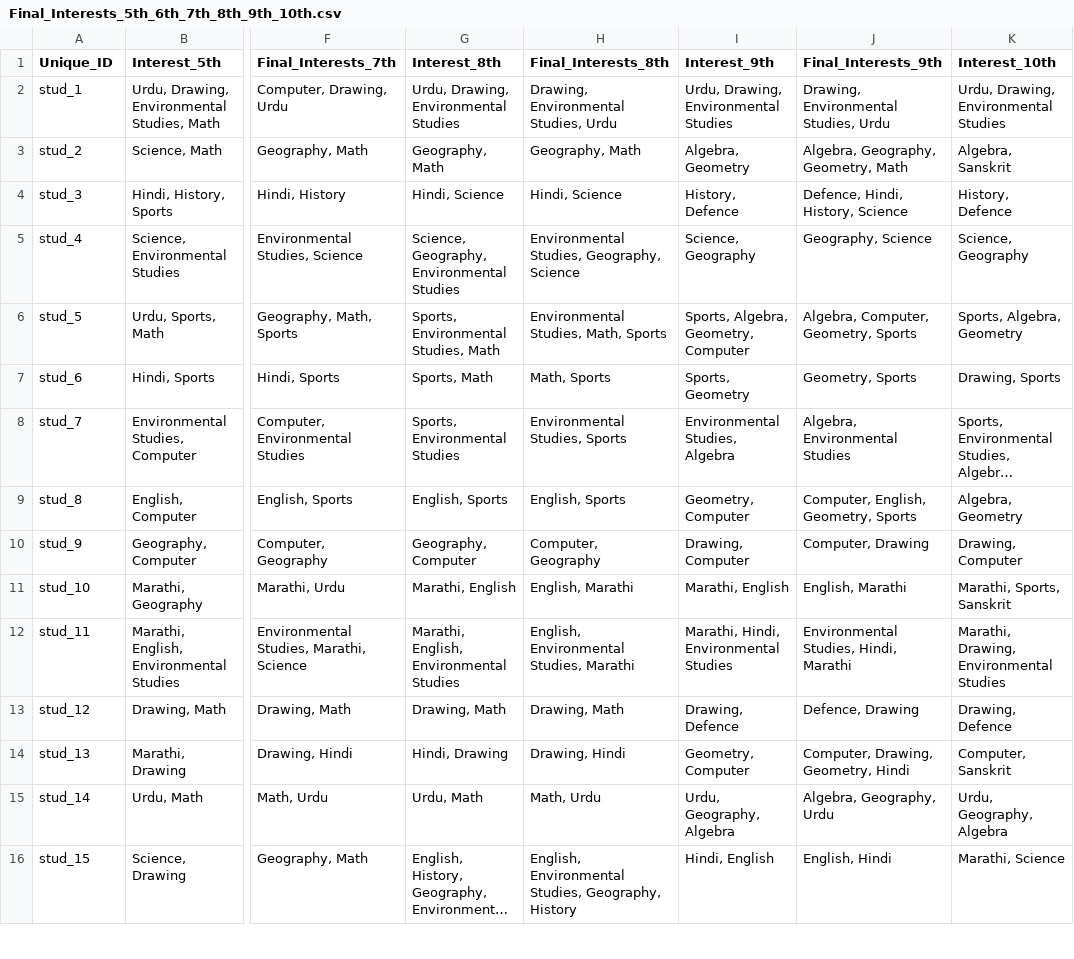
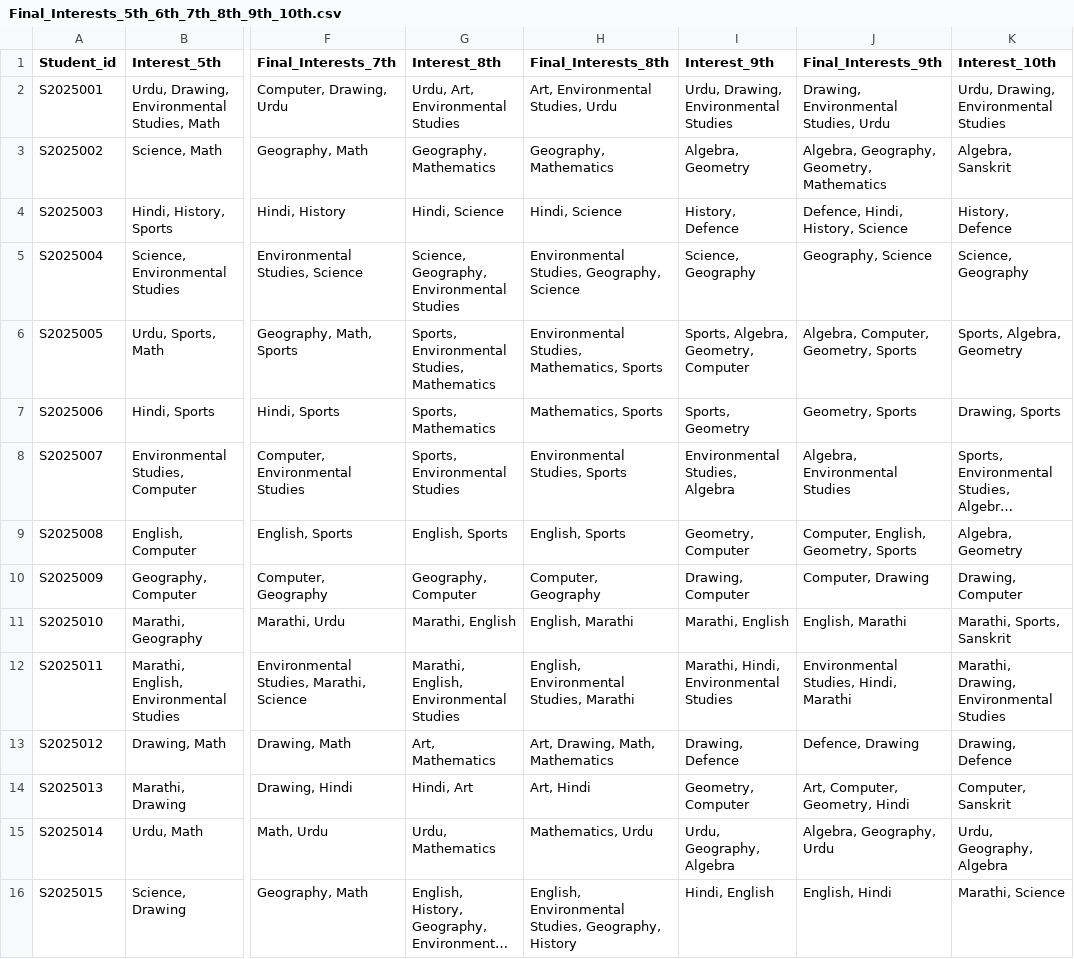
Before and after one commit to Abhishek-28-eng/DGPrediction, a CSV file: Final_Interests_5th_6th_7th_8th_9th_10th.csv, drawn as a sheet; only a part is shown, gaps mark what is left out; long unchanged cells end in …; the diff covers the shown part only; the diff names each change by its address in the sheet, - before the commit and + after, or states it on an @@ line.

```diff
--- a/Final_Interests_5th_6th_7th_8th_9th_10th.csv
+++ b/Final_Interests_5th_6th_7th_8th_9th_10th.csv
-A1: Unique_ID
+A1: Student_id
-A2 (Student_id): stud_1
+A2 (Student_id): S2025001
-G2 (Interest_8th): Urdu, Drawing, Environmental Studies
+G2 (Interest_8th): Urdu, Art, Environmental Studies
-H2 (Final_Interests_8th): Drawing, Environmental Studies, Urdu
+H2 (Final_Interests_8th): Art, Environmental Studies, Urdu
-A3 (Student_id): stud_2
+A3 (Student_id): S2025002
-G3 (Interest_8th): Geography, Math
+G3 (Interest_8th): Geography, Mathematics
-H3 (Final_Interests_8th): Geography, Math
+H3 (Final_Interests_8th): Geography, Mathematics
-J3 (Final_Interests_9th): Algebra, Geography, Geometry, Math
+J3 (Final_Interests_9th): Algebra, Geography, Geometry, Mathematics
-A4 (Student_id): stud_3
+A4 (Student_id): S2025003
-A5 (Student_id): stud_4
+A5 (Student_id): S2025004
-A6 (Student_id): stud_5
+A6 (Student_id): S2025005
-G6 (Interest_8th): Sports, Environmental Studies, Math
+G6 (Interest_8th): Sports, Environmental Studies, Mathematics
-H6 (Final_Interests_8th): Environmental Studies, Math, Sports
+H6 (Final_Interests_8th): Environmental Studies, Mathematics, Sports
-A7 (Student_id): stud_6
+A7 (Student_id): S2025006
-G7 (Interest_8th): Sports, Math
+G7 (Interest_8th): Sports, Mathematics
-H7 (Final_Interests_8th): Math, Sports
+H7 (Final_Interests_8th): Mathematics, Sports
-A8 (Student_id): stud_7
+A8 (Student_id): S2025007
-A9 (Student_id): stud_8
+A9 (Student_id): S2025008
-A10 (Student_id): stud_9
+A10 (Student_id): S2025009
-A11 (Student_id): stud_10
+A11 (Student_id): S2025010
-A12 (Student_id): stud_11
+A12 (Student_id): S2025011
-A13 (Student_id): stud_12
+A13 (Student_id): S2025012
-G13 (Interest_8th): Drawing, Math
+G13 (Interest_8th): Art, Mathematics
-H13 (Final_Interests_8th): Drawing, Math
+H13 (Final_Interests_8th): Art, Drawing, Math, Mathematics
-A14 (Student_id): stud_13
+A14 (Student_id): S2025013
-G14 (Interest_8th): Hindi, Drawing
+G14 (Interest_8th): Hindi, Art
-H14 (Final_Interests_8th): Drawing, Hindi
+H14 (Final_Interests_8th): Art, Hindi
-J14 (Final_Interests_9th): Computer, Drawing, Geometry, Hindi
+J14 (Final_Interests_9th): Art, Computer, Geometry, Hindi
-A15 (Student_id): stud_14
+A15 (Student_id): S2025014
-G15 (Interest_8th): Urdu, Math
+G15 (Interest_8th): Urdu, Mathematics
-H15 (Final_Interests_8th): Math, Urdu
+H15 (Final_Interests_8th): Mathematics, Urdu
-A16 (Student_id): stud_15
+A16 (Student_id): S2025015
```
Also changed, not shown: 1 removed row and 31 edited cells elsewhere in this file, Data/10th_manual_ds.csv, Data/5th_manual_ds.csv, 36 other files.
